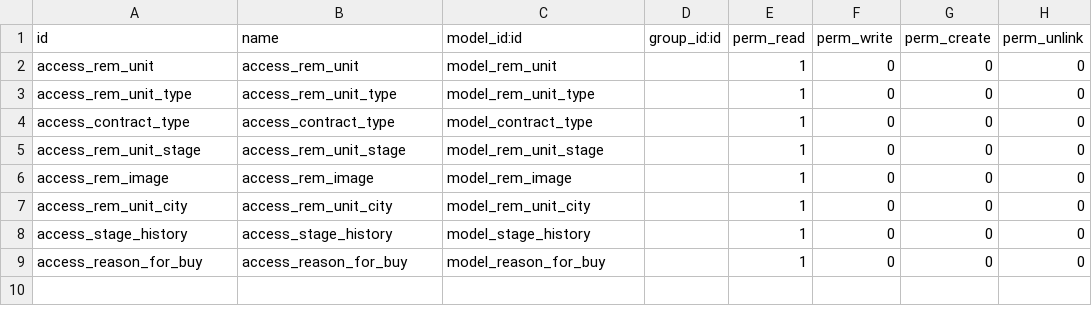
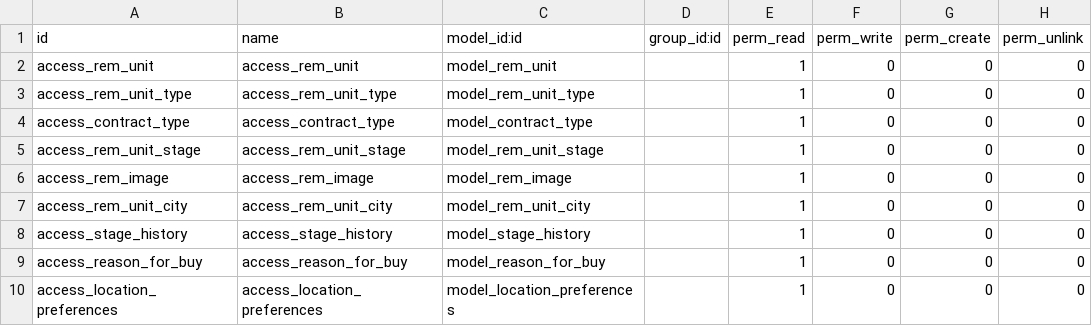
Before and after one commit to Guobower/opencams, a CSV file: addons/rem/security/ir.model.access.csv, drawn as a sheet.

Commit message:
[ADD] Added new object Location Preferences and some data for testing

```diff
--- a/addons/rem/security/ir.model.access.csv
+++ b/addons/rem/security/ir.model.access.csv
@@ -9 +9,2 @@ access_stage_history,access_stage_history,model_stage_history,,1,0,0,0
 access_reason_for_buy,access_reason_for_buy,model_reason_for_buy,,1,0,0,0
+access_location_preferences,access_location_preferences,model_location_preferences,,1,0,0,0
```
Also changed, not shown: 4 other files.
